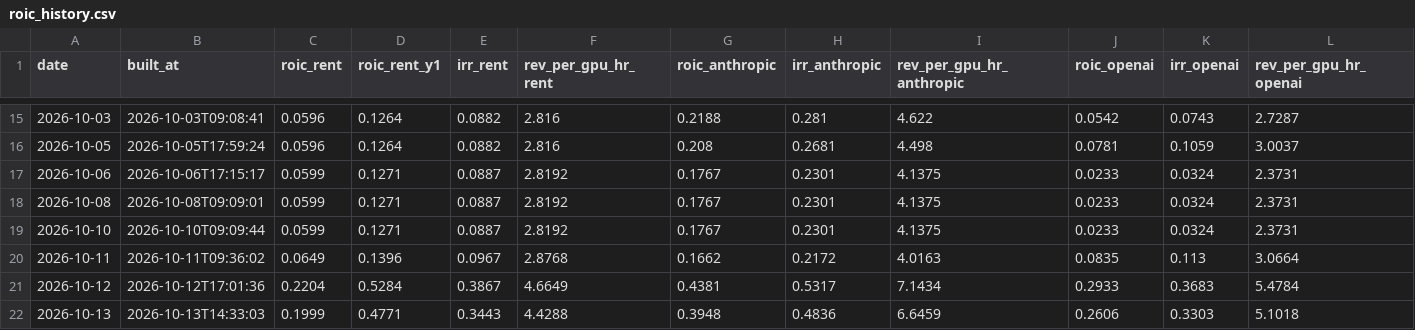
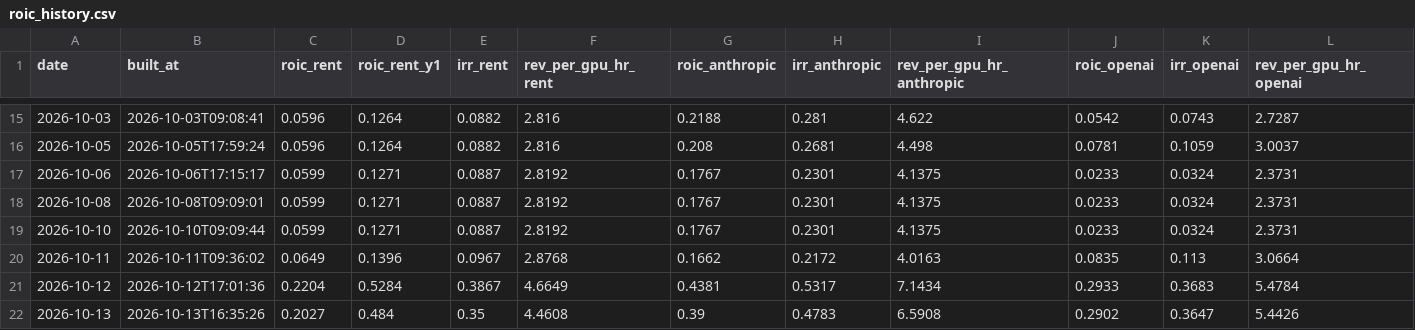
Before and after one commit to SystemCapital/AI-Dashboard, a CSV file: data/roic_history.csv, drawn as a sheet; only a part is shown, gaps mark what is left out; the diff covers the shown part only; the diff names each change by its address in the sheet, - before the commit and + after, or states it on an @@ line.

```diff
--- a/data/roic_history.csv
+++ b/data/roic_history.csv
-B22 (built_at): 2026-10-13T14:33:03
+B22 (built_at): 2026-10-13T16:35:26
-C22 (roic_rent): 0.1999
+C22 (roic_rent): 0.2027
-D22 (roic_rent_y1): 0.4771
+D22 (roic_rent_y1): 0.484
-E22 (irr_rent): 0.3443
+E22 (irr_rent): 0.35
-F22 (rev_per_gpu_hr_rent): 4.4288
+F22 (rev_per_gpu_hr_rent): 4.4608
-G22 (roic_anthropic): 0.3948
+G22 (roic_anthropic): 0.39
-H22 (irr_anthropic): 0.4836
+H22 (irr_anthropic): 0.4783
-I22 (rev_per_gpu_hr_anthropic): 6.6459
+I22 (rev_per_gpu_hr_anthropic): 6.5908
-J22 (roic_openai): 0.2606
+J22 (roic_openai): 0.2902
-K22 (irr_openai): 0.3303
+K22 (irr_openai): 0.3647
-L22 (rev_per_gpu_hr_openai): 5.1018
+L22 (rev_per_gpu_hr_openai): 5.4426
```
Also changed, not shown: 54 edited cells elsewhere in this file, data/roic_history_restated.csv, 13 other files.
